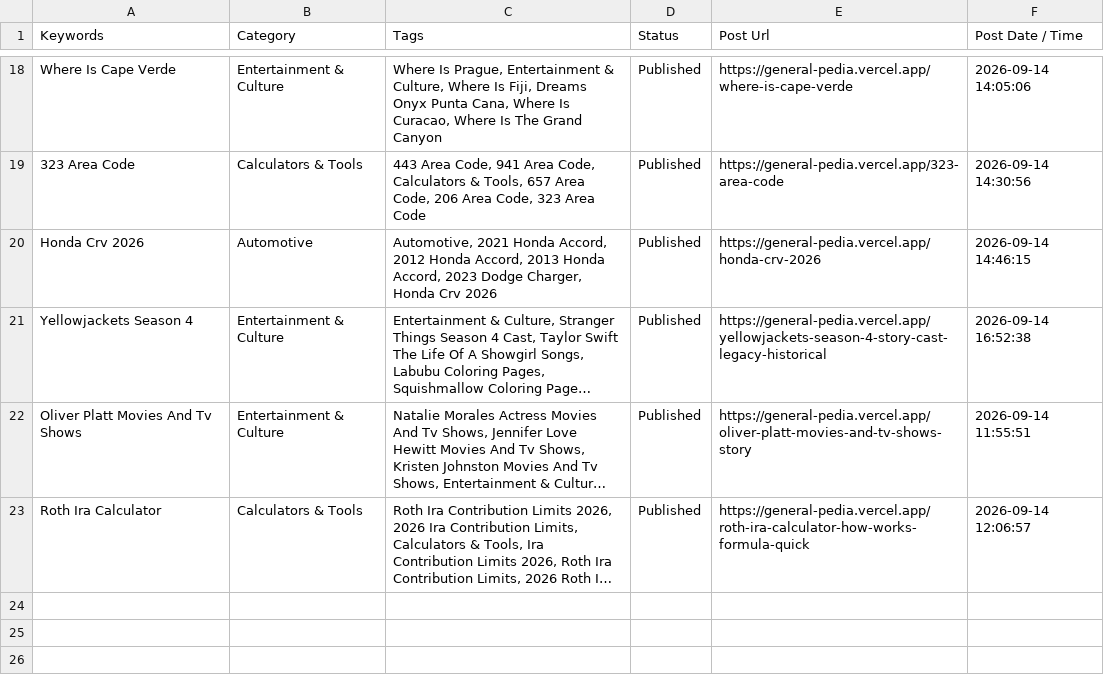
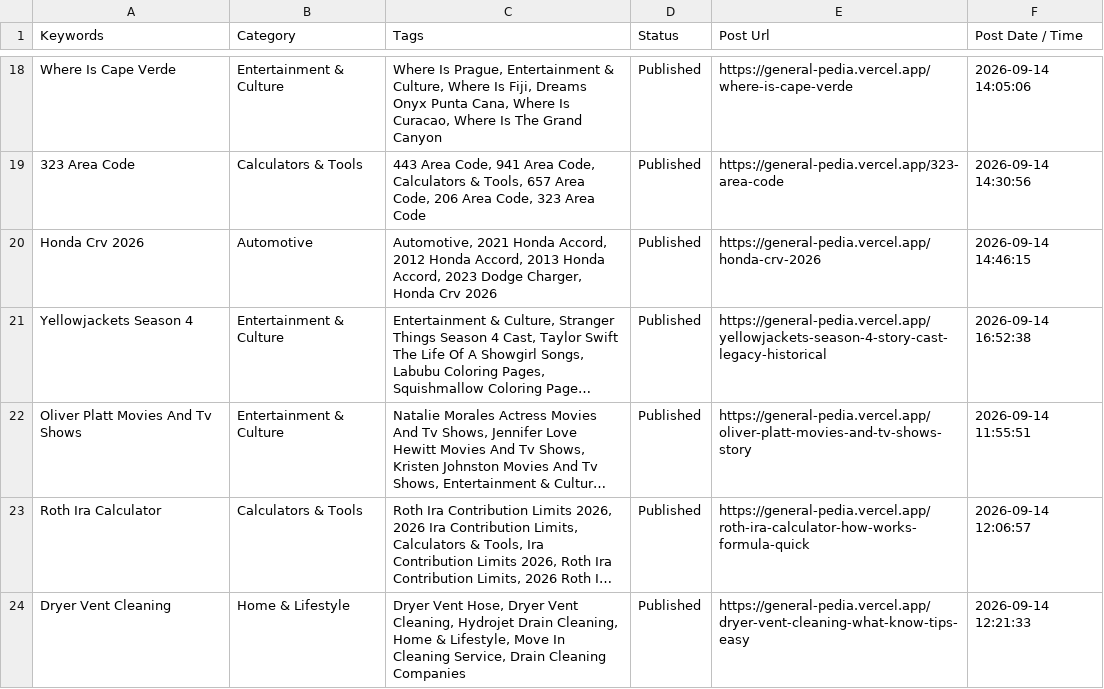
Before and after one commit to julianebaierr-gif/GeneralPedia, a CSV file: data/published_posts_sheet.csv, drawn as a sheet; only a part is shown, gaps mark what is left out; long unchanged cells end in …; the diff names each change by its address in the sheet, - before the commit and + after, or states it on an @@ line.

```diff
--- a/data/published_posts_sheet.csv
+++ b/data/published_posts_sheet.csv
+row 24: Dryer Vent Cleaning | Home & Lifestyle | Dryer Vent Hose, Dryer Vent Cleaning, Hydrojet Drain Cleaning, Home & Lifestyle, Move In Cleaning Service, Drain Cleaning Companies | Published | https://general-pedia.vercel.app/dryer-vent-cleaning-what-know-tips-easy | 2026-09-14 12:21:33
```
Also changed, not shown: 5 other files.
